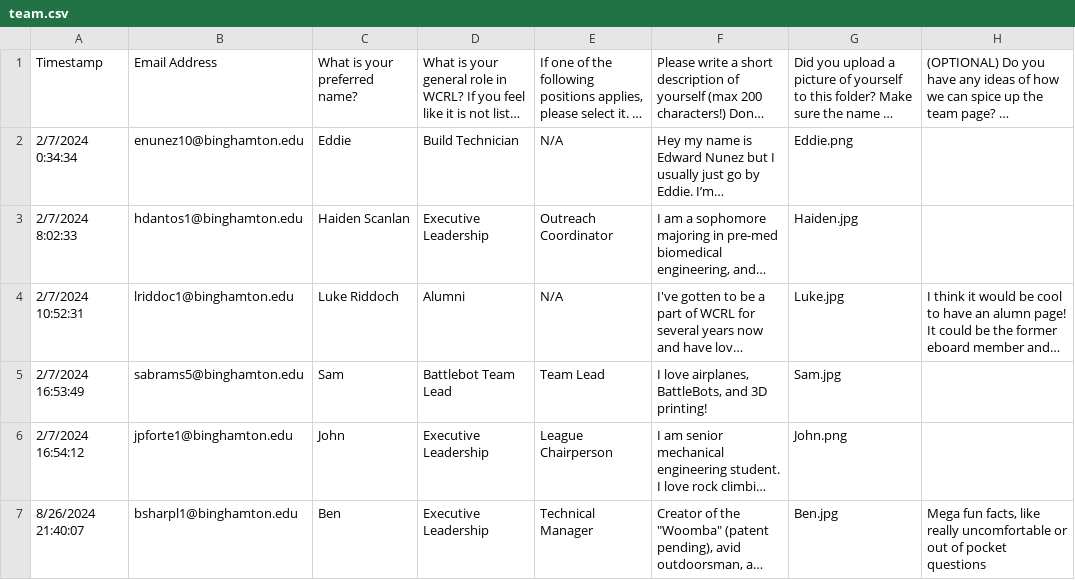
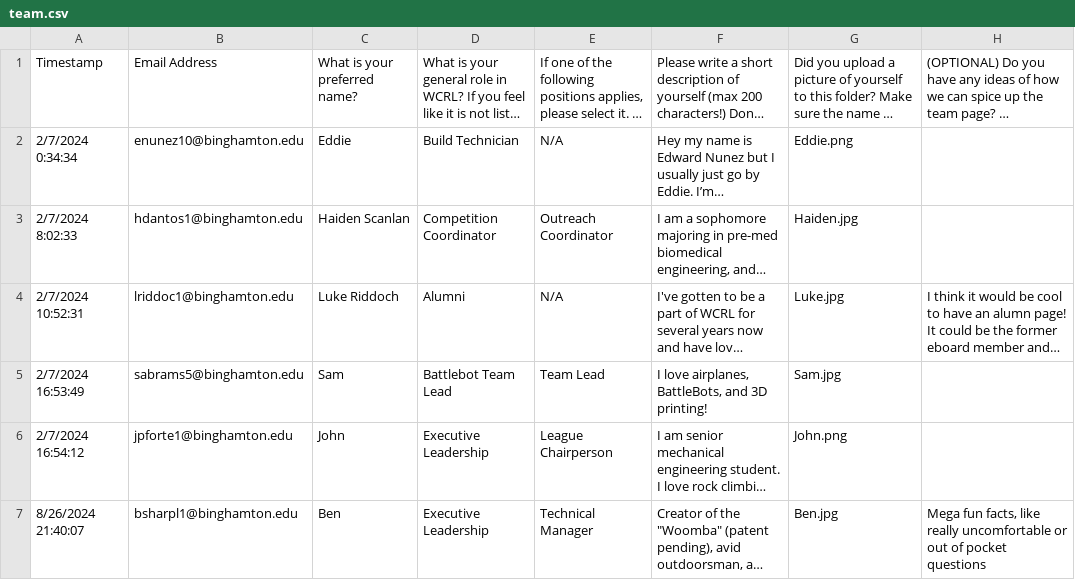
Before and after one commit to wcrl/wcrl.github.io, a CSV file: scripts/team.csv, drawn as a sheet; only a part is shown; long unchanged cells end in …; the diff names each change by its address in the sheet, - before the commit and + after, or states it on an @@ line.

```diff
--- a/scripts/team.csv
+++ b/scripts/team.csv
-D3: Executive Leadership
+D3: Competition Coordinator
```
Also changed, not shown: 15 other files.
